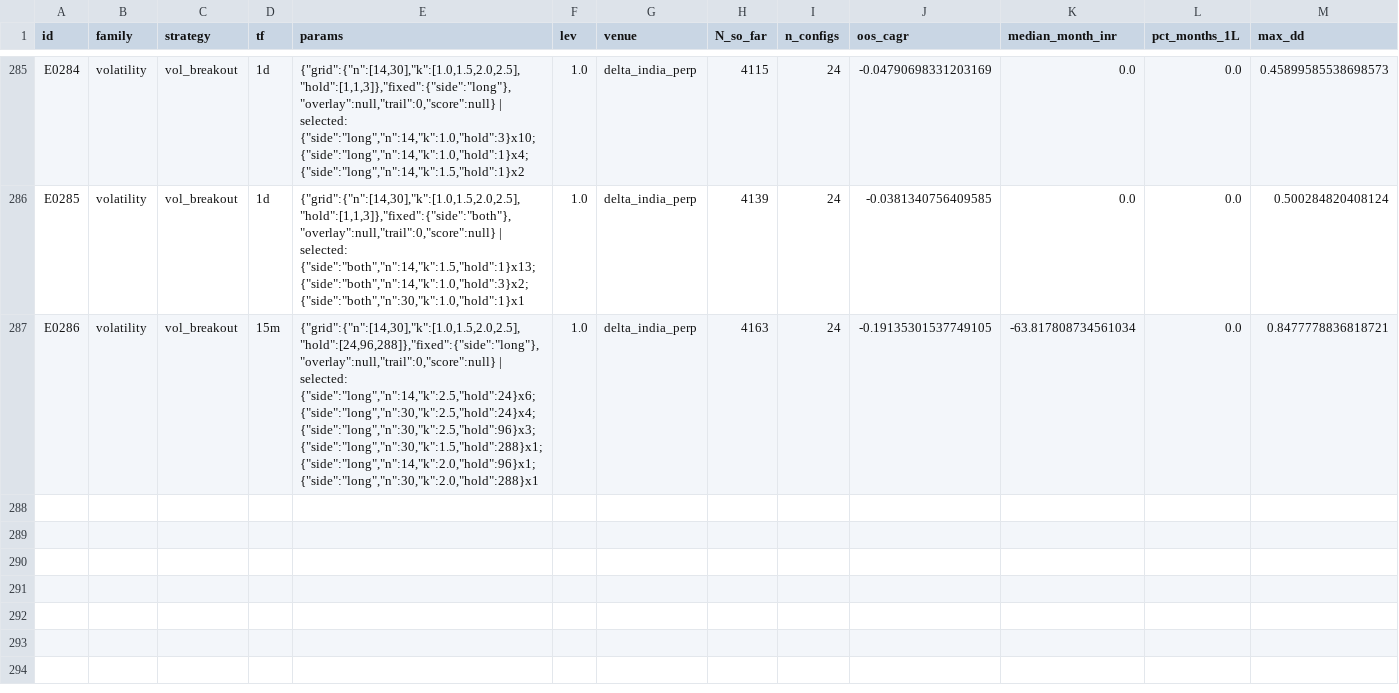
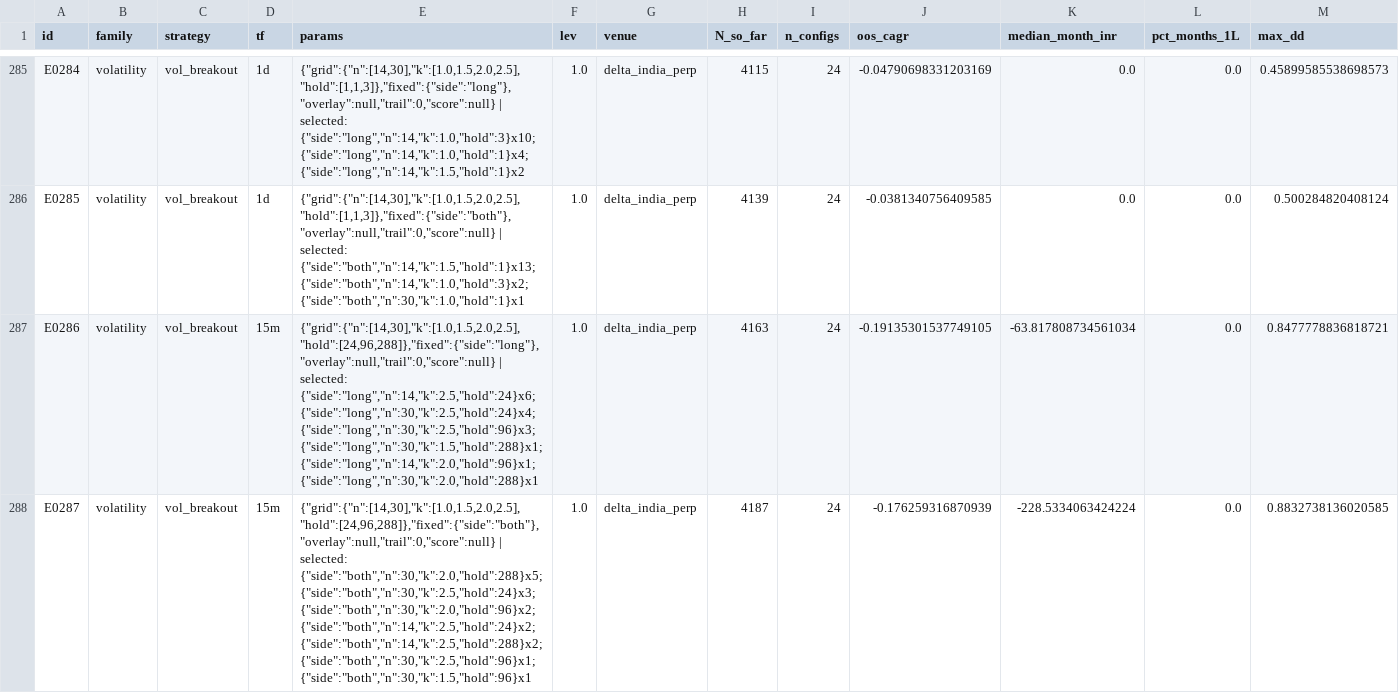
Before and after one commit to MPL0Y/DiamondHands, a CSV file: experiments/leaderboard.csv, drawn as a sheet; only a part is shown, gaps mark what is left out; rows hold the shown columns only; the diff names each change by its address in the sheet, - before the commit and + after, or states it on an @@ line.

```diff
--- a/experiments/leaderboard.csv
+++ b/experiments/leaderboard.csv
+row 288: E0287 | volatility | vol_breakout | 15m | {"grid":{"n":[14,30],"k":[1.0,1.5,2.0,2.5],"hold":[24,96,288]},"fixed":{"side":"both"},"overlay":null,"trail":0,"score":null} | selected: {"side":"both","n":30,"k":2.0,"hold":288}x5; {"side":"both","n":30,"k":2.5,"hold":24}x3; {"side":"both","n":30,"k":2.0,"hold":96}x2; {"side":"both","n":14,"k":2.5,"hold":24}x2; {"side":"both","n":14,"k":2.5,"hold":288}x2; {"side":"both","n":30,"k":2.5,"hold":96}x1; {"side":"both","n":30,"k":1.5,"hold":96}x1 | 1.0 | delta_india_perp | 4187 | 24 | -0.176259316870939 | -228.5334063424224 | 0.0 | 0.8832738136020585
```
Also changed, not shown: experiments/trials.csv, 3 other files.
